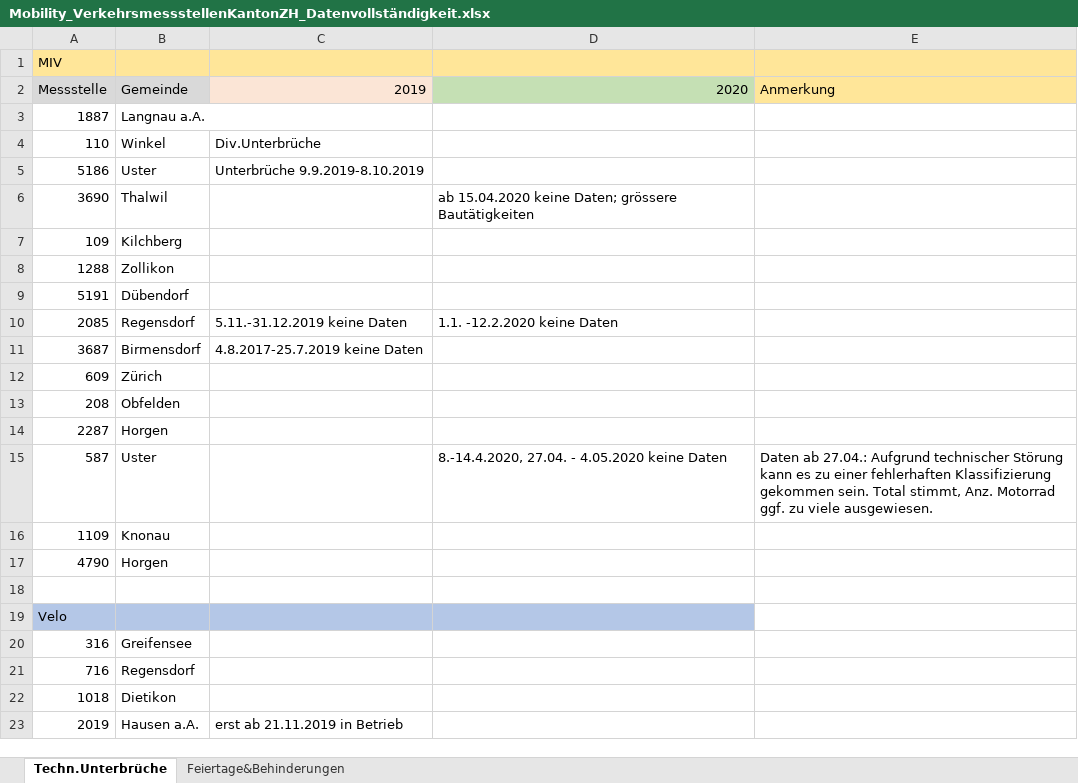
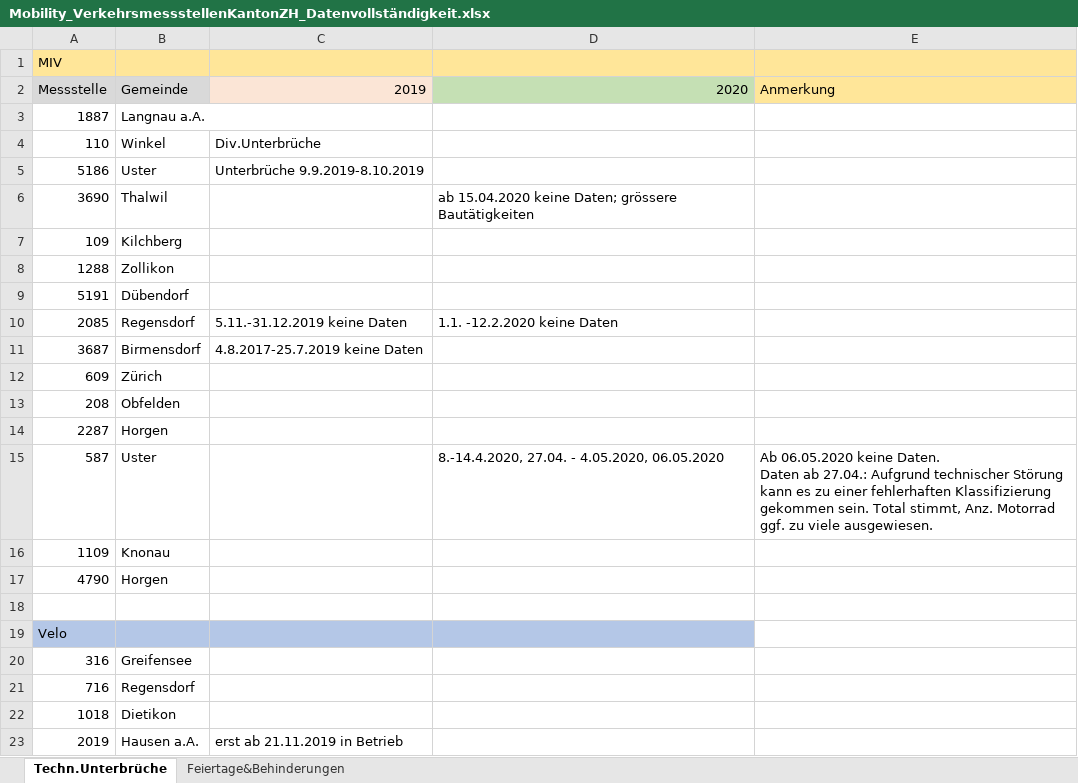
Before and after one commit to statistikZH/covid19monitoring_mobility_VerkehrsmessstellenKantonZH, an Excel workbook: Mobility_VerkehrsmessstellenKantonZH_Datenvollständigkeit.xlsx, sheet Techn.Unterbrüche, drawn as a sheet; values as stored, in another font and other column widths than the file's, no borders; ↵ is a line break in a cell; the diff names each change by its address in the sheet, - before the commit and + after, or states it on an @@ line.

```diff
--- a/Mobility_VerkehrsmessstellenKantonZH_Datenvollständigkeit.xlsx (sheet Techn.Unterbrüche)
+++ b/Mobility_VerkehrsmessstellenKantonZH_Datenvollständigkeit.xlsx (sheet Techn.Unterbrüche)
-D15: 8.-14.4.2020, 27.04. - 4.05.2020 keine Daten
+D15: 8.-14.4.2020, 27.04. - 4.05.2020, 06.05.2020
-E15: Daten ab…
+E15: Ab 06.05.2020 keine Daten. ↵ Daten ab…
```
Also changed, not shown: 4 other files.
